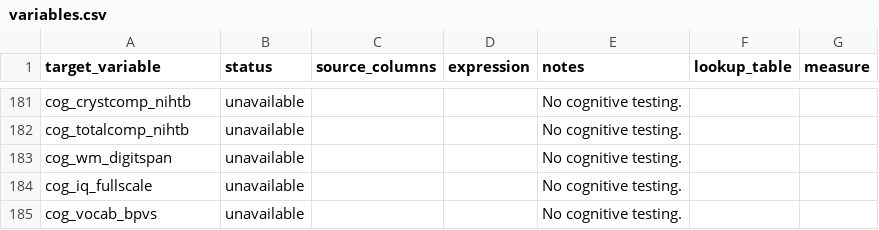
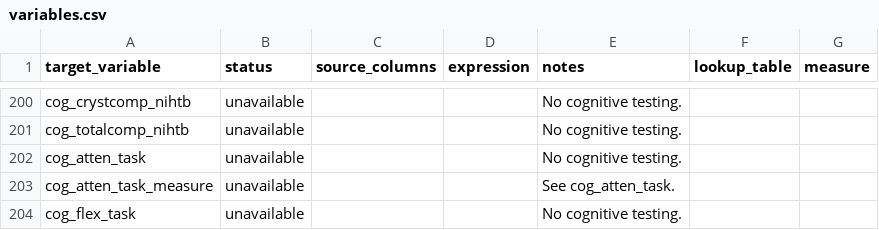
Before and after one commit to Motivation-and-Behaviour/bigger_picture, a CSV file: harmonisation/datasets/BPIPD-1249/variables.csv, drawn as a sheet; only a part is shown, gaps mark what is left out; the shorter side is filled out with more unchanged rows; the diff covers the shown part only.

```diff
--- a/harmonisation/datasets/BPIPD-1249/variables.csv
+++ b/harmonisation/datasets/BPIPD-1249/variables.csv
@@ -326 +349,4 @@ cog_crystcomp_nihtb,unavailable,,,No cognitive testing.,,
 cog_totalcomp_nihtb,unavailable,,,No cognitive testing.,,
+cog_atten_task,unavailable,,,No cognitive testing.,,
+cog_atten_task_measure,unavailable,,,See cog_atten_task.,,
+cog_flex_task,unavailable,,,No cognitive testing.,,
```
Also changed, not shown: 44 added rows and 2 edited cells elsewhere in this file.
